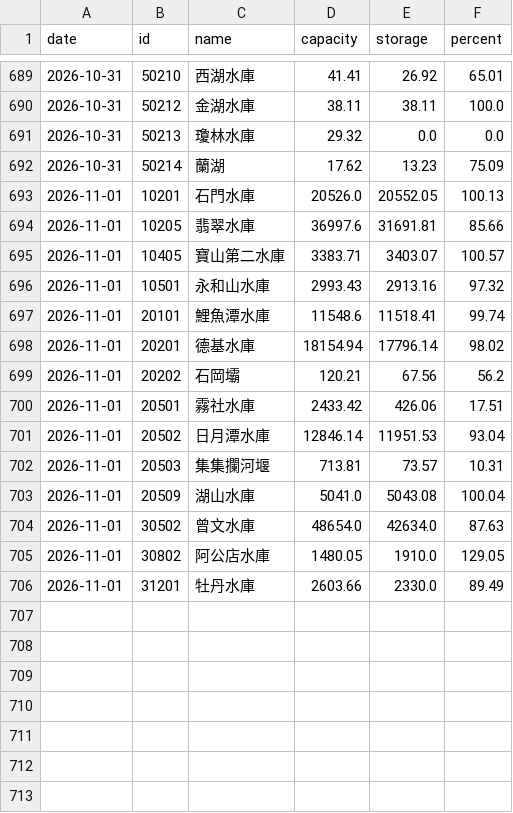
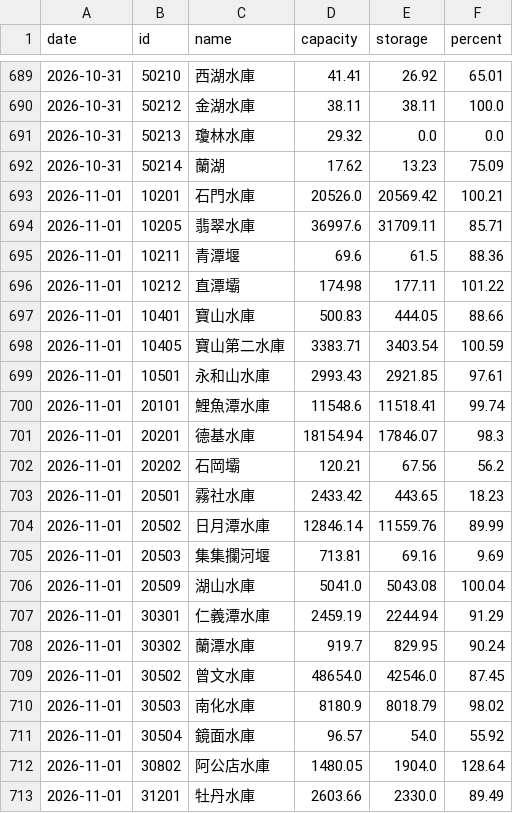
Before and after one commit to twranger-glitch/geo-taiwan, a CSV file: data/reservoirs/daily.csv, drawn as a sheet; only a part is shown, gaps mark what is left out.

```diff
--- a/data/reservoirs/daily.csv
+++ b/data/reservoirs/daily.csv
@@ -692,15 +692,22 @@ date,id,name,capacity,storage,percent
 2026-10-31,50214,蘭湖,17.62,13.23,75.09
-2026-11-01,10201,石門水庫,20526.0,20552.05,100.13
-2026-11-01,10205,翡翠水庫,36997.6,31691.81,85.66
-2026-11-01,10405,寶山第二水庫,3383.71,3403.07,100.57
-2026-11-01,10501,永和山水庫,2993.43,2913.16,97.32
+2026-11-01,10201,石門水庫,20526.0,20569.42,100.21
+2026-11-01,10205,翡翠水庫,36997.6,31709.11,85.71
+2026-11-01,10211,青潭堰,69.6,61.5,88.36
+2026-11-01,10212,直潭壩,174.98,177.11,101.22
+2026-11-01,10401,寶山水庫,500.83,444.05,88.66
+2026-11-01,10405,寶山第二水庫,3383.71,3403.54,100.59
+2026-11-01,10501,永和山水庫,2993.43,2921.85,97.61
 2026-11-01,20101,鯉魚潭水庫,11548.6,11518.41,99.74
-2026-11-01,20201,德基水庫,18154.94,17796.14,98.02
+2026-11-01,20201,德基水庫,18154.94,17846.07,98.3
 2026-11-01,20202,石岡壩,120.21,67.56,56.2
-2026-11-01,20501,霧社水庫,2433.42,426.06,17.51
-2026-11-01,20502,日月潭水庫,12846.14,11951.53,93.04
-2026-11-01,20503,集集攔河堰,713.81,73.57,10.31
+2026-11-01,20501,霧社水庫,2433.42,443.65,18.23
+2026-11-01,20502,日月潭水庫,12846.14,11559.76,89.99
+2026-11-01,20503,集集攔河堰,713.81,69.16,9.69
 2026-11-01,20509,湖山水庫,5041.0,5043.08,100.04
-2026-11-01,30502,曾文水庫,48654.0,42634.0,87.63
-2026-11-01,30802,阿公店水庫,1480.05,1910.0,129.05
+2026-11-01,30301,仁義潭水庫,2459.19,2244.94,91.29
+2026-11-01,30302,蘭潭水庫,919.7,829.95,90.24
+2026-11-01,30502,曾文水庫,48654.0,42546.0,87.45
+2026-11-01,30503,南化水庫,8180.9,8018.79,98.02
+2026-11-01,30504,鏡面水庫,96.57,54.0,55.92
+2026-11-01,30802,阿公店水庫,1480.05,1904.0,128.64
 2026-11-01,31201,牡丹水庫,2603.66,2330.0,89.49
```
Also changed, not shown: data/reservoirs/hourly.csv, 1 other file.
